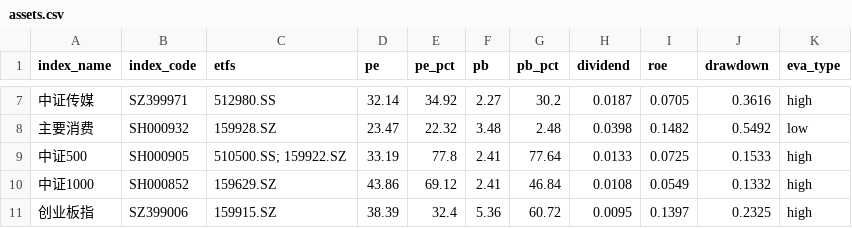
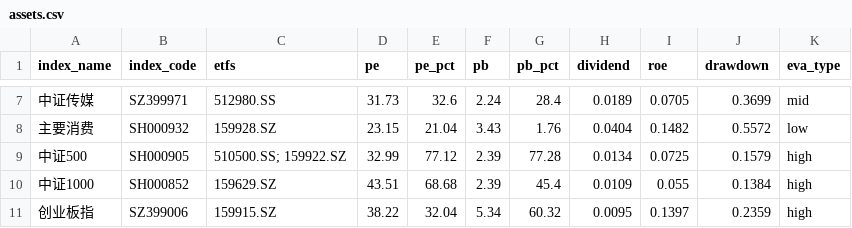
Before and after one commit to kay-github/ETF_guzhi, a CSV file: docs/assets.csv, drawn as a sheet; only a part is shown, gaps mark what is left out; the diff covers the shown part only.

```diff
--- a/docs/assets.csv
+++ b/docs/assets.csv
@@ -7,5 +7,5 @@ index_name,index_code,etfs,pe,pe_pct,pb,pb_pct,dividend,roe,drawdown,eva_type
-中证传媒,SZ399971,512980.SS,32.14,34.92,2.27,30.2,0.0187,0.0705,0.3616,high
-主要消费,SH000932,159928.SZ,23.47,22.32,3.48,2.48,0.0398,0.1482,0.5492,low
-中证500,SH000905,510500.SS; 159922.SZ,33.19,77.8,2.41,77.64,0.0133,0.0725,0.1533,high
-中证1000,SH000852,159629.SZ,43.86,69.12,2.41,46.84,0.0108,0.0549,0.1332,high
-创业板指,SZ399006,159915.SZ,38.39,32.4,5.36,60.72,0.0095,0.1397,0.2325,high
+中证传媒,SZ399971,512980.SS,31.73,32.6,2.24,28.4,0.0189,0.0705,0.3699,mid
+主要消费,SH000932,159928.SZ,23.15,21.04,3.43,1.76,0.0404,0.1482,0.5572,low
+中证500,SH000905,510500.SS; 159922.SZ,32.99,77.12,2.39,77.28,0.0134,0.0725,0.1579,high
+中证1000,SH000852,159629.SZ,43.51,68.68,2.39,45.4,0.0109,0.055,0.1384,high
+创业板指,SZ399006,159915.SZ,38.22,32.04,5.34,60.32,0.0095,0.1397,0.2359,high
```
Also changed, not shown: 85 edited cells elsewhere in this file.
